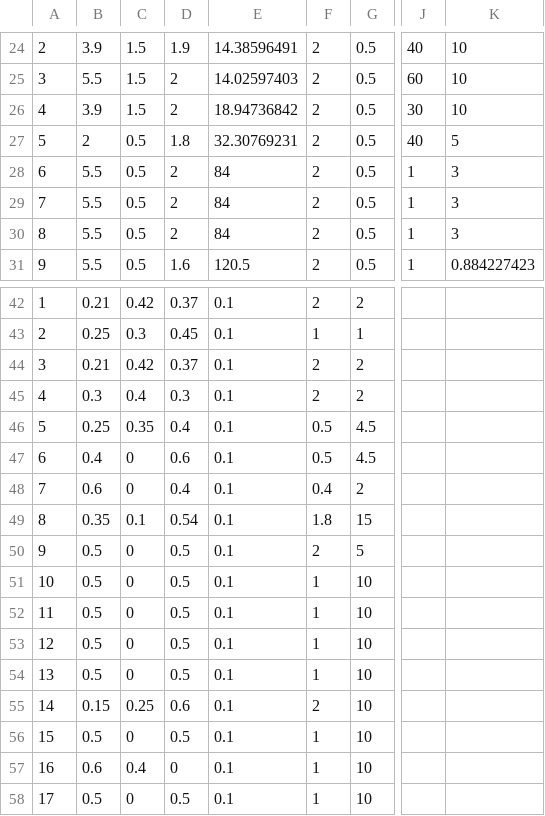
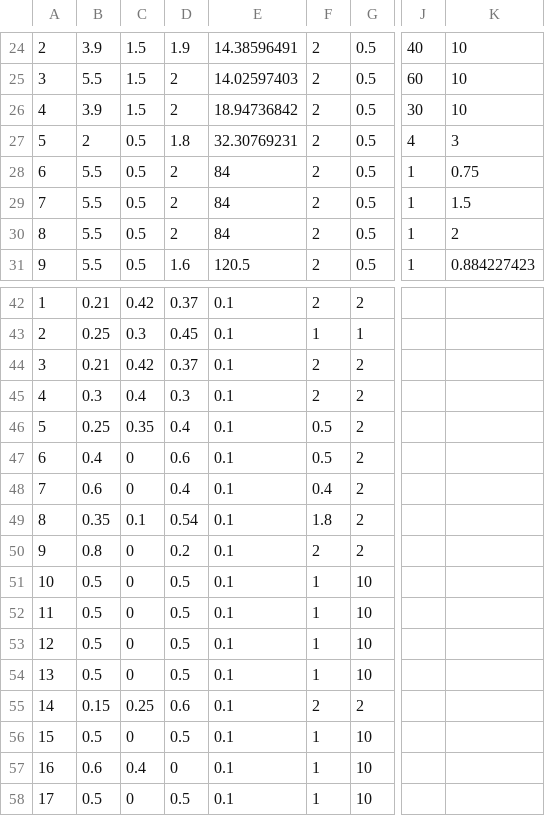
Before and after one commit to CABLE-LSM/CABLE-svn-archive, a CSV file: yxw599/CABLE-AUX/core/biogeochem/pftlookup_csiro_v16_17tiles.csv, drawn as a sheet; only a part is shown, gaps mark what is left out; the diff names each change by its address in the sheet, - before the commit and + after, or states it on an @@ line.

Commit message:
the following changes have been in the parameter lookup to overcome the very high root maintenance respiration, and very high root/shoot ratios for V5-V14 ! V5: woodage 40=>4 rootage 5=>3, rmroot 4.5=>2.0 ! V6: rootage 3=>0.75 rmroot 4.5=>2.0 ! V7: rootage 3=> 1.5 ! V8: rootage 3=>2.0, rmroot rmroot15 =>2.0 ! V9 allocation: aleaf: 0.5=>0.8 aroot: 0.5=>0.2 rmroot 5.0=>2.0 ! V14 rmroot: 10.0=>2.0

```diff
--- a/yxw599/CABLE-AUX/core/biogeochem/pftlookup_csiro_v16_17tiles.csv
+++ b/yxw599/CABLE-AUX/core/biogeochem/pftlookup_csiro_v16_17tiles.csv
-J27: 40
+J27: 4
-K27: 5
+K27: 3
-K28: 3
+K28: 0.75
-K29: 3
+K29: 1.5
-K30: 3
+K30: 2
-G46:G47: 4.5
+G46:G47: 2
-G49: 15
+G49: 2
-B50: 0.5
+B50: 0.8
-D50: 0.5
+D50: 0.2
-G50: 5
+G50: 2
-G55: 10
+G55: 2
```
